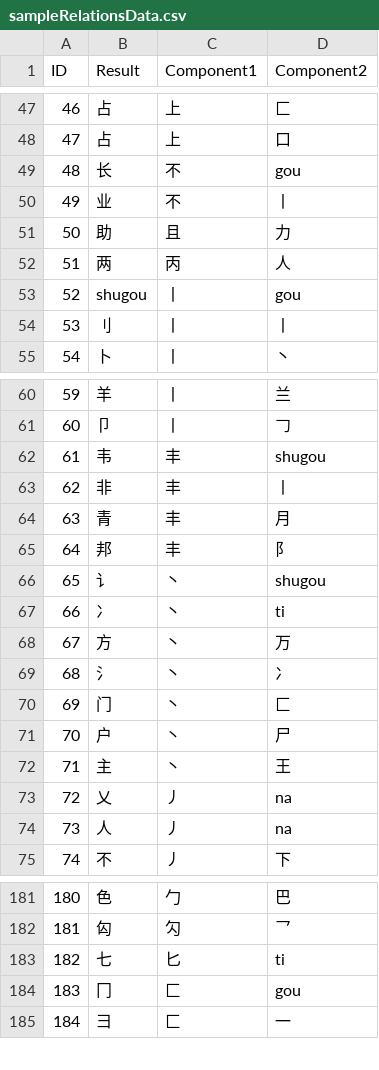
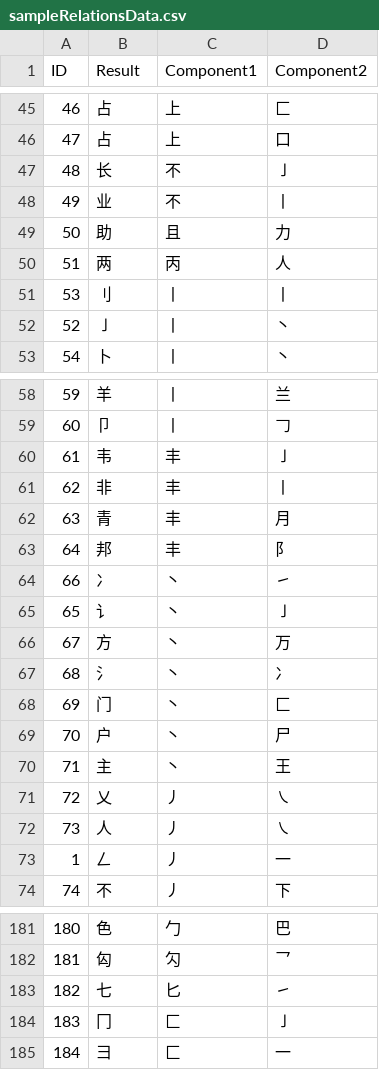
Before and after one commit to edward-wu-19/LittleMandarin, a CSV file: src/components/sampleRelationsData.csv, drawn as a sheet; only a part is shown, gaps mark what is left out; the diff covers the shown part only.

```diff
--- a/src/components/sampleRelationsData.csv
+++ b/src/components/sampleRelationsData.csv
@@ -48,3 +46,3 @@ ID,Result,Component1,Component2
 47,占,上,口
-48,长,不,gou
+48,长,不,㇚
 49,业,不,丨
@@ -52,4 +50,4 @@ ID,Result,Component1,Component2
 51,两,丙,人
-52,shugou,丨,gou
 53,刂,丨,丨
+52,㇚,丨,丶
 54,卜,丨,丶
@@ -61,3 +59,3 @@ ID,Result,Component1,Component2
 60,卩,丨,𠃌
-61,韦,丰,shugou
+61,韦,丰,㇚
 62,非,丰,丨
@@ -65,4 +63,4 @@ ID,Result,Component1,Component2
 64,邦,丰,阝
-65,讠,丶,shugou
-66,冫,丶,ti
+66,冫,丶,㇀
+65,讠,丶,㇚
 67,方,丶,万
@@ -72,4 +70,5 @@ ID,Result,Component1,Component2
 71,主,丶,王
-72,乂,丿,na
-73,人,丿,na
+72,乂,丿,㇏
+73,人,丿,㇏
+1,𠃋,丿,一
 74,不,丿,下
@@ -182,4 +182,4 @@ ID,Result,Component1,Component2
 181,匃,勽,乛
-182,七,匕,ti
-183,冂,匚,gou
+182,七,匕,㇀
+183,冂,匚,㇚
 184,彐,匚,一
```
Also changed, not shown: 3 added rows, 4 removed rows, 1 moved row and 17 edited cells elsewhere in this file.
